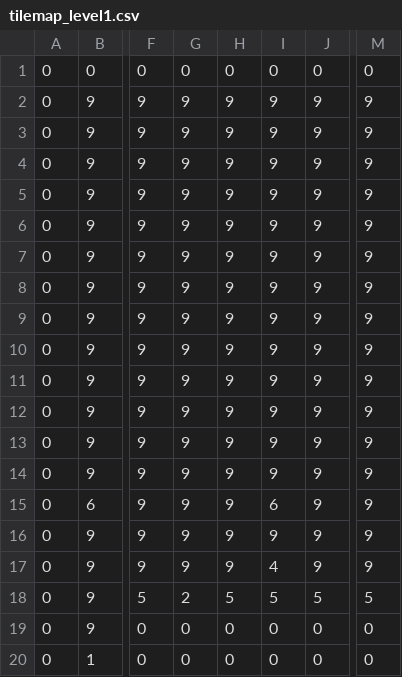
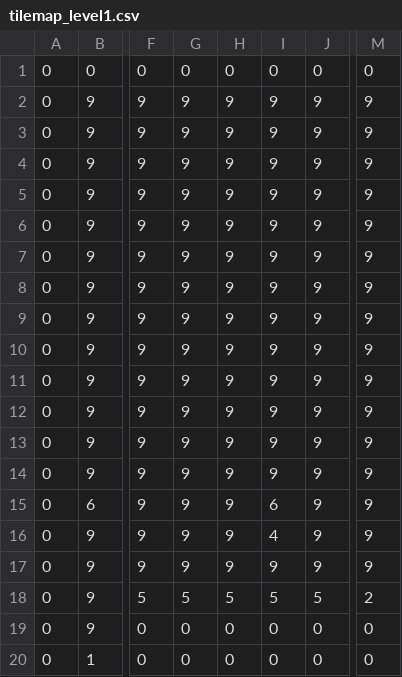
Before and after one commit to felicitasyeboah/rma-ws21-jumpnrun, a CSV file: map_data/tilemap_level1.csv, drawn as a sheet; only a part is shown, gaps mark what is left out; the diff names each change by its address in the sheet, - before the commit and + after, or states it on an @@ line.

```diff
--- a/map_data/tilemap_level1.csv
+++ b/map_data/tilemap_level1.csv
-I16: 9
+I16: 4
-I17: 4
+I17: 9
-G18: 2
+G18: 5
-M18: 5
+M18: 2
```
Also changed, not shown: 1 other file.
